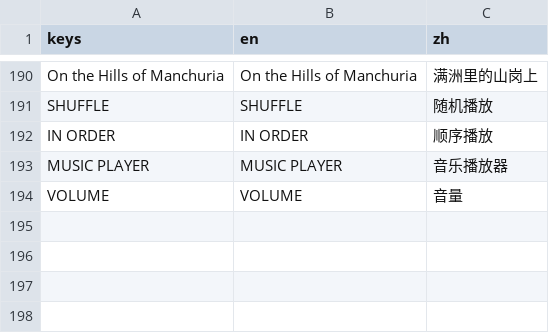
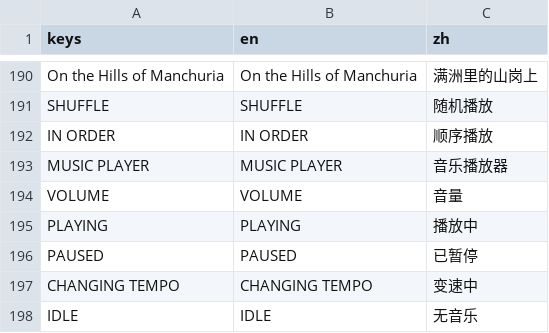
Before and after one commit to XLBen/tteris, a CSV file: assets/localization/localization.csv, drawn as a sheet; only a part is shown, gaps mark what is left out; the diff names each change by its address in the sheet, - before the commit and + after, or states it on an @@ line.

```diff
--- a/assets/localization/localization.csv
+++ b/assets/localization/localization.csv
+row 195: PLAYING | PLAYING | 播放中
+row 196: PAUSED | PAUSED | 已暂停
+row 197: CHANGING TEMPO | CHANGING TEMPO | 变速中
+row 198: IDLE | IDLE | 无音乐
```
Also changed, not shown: 49 other files.
